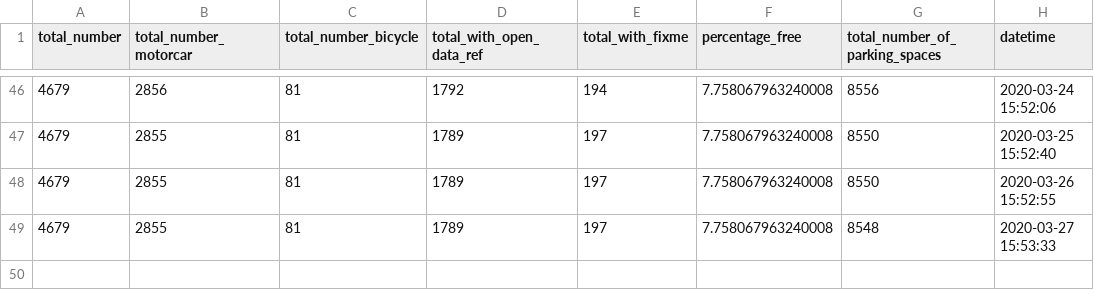
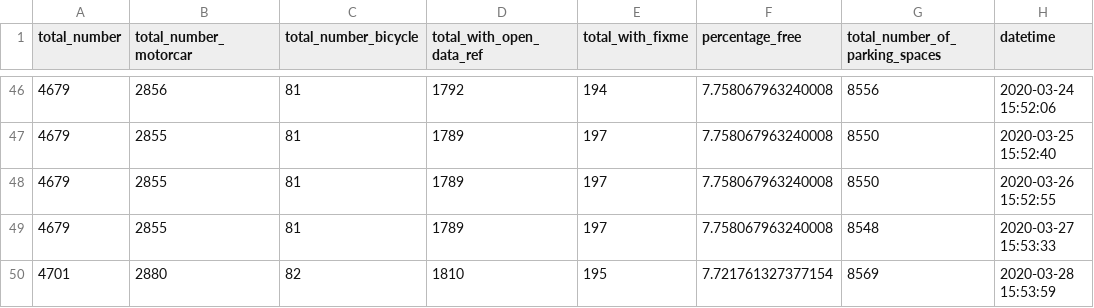
Before and after one commit to Jungle-Bus/ref-EU-EVSE, a CSV file: osm_stats.csv, drawn as a sheet; only a part is shown, gaps mark what is left out; the diff names each change by its address in the sheet, - before the commit and + after, or states it on an @@ line.

```diff
--- a/osm_stats.csv
+++ b/osm_stats.csv
+row 50: 4701 | 2880 | 82 | 1810 | 195 | 7.721761327377154 | 8569 | 2020-03-28 15:53:59
```
Also changed, not shown: opendata_errors.csv.
